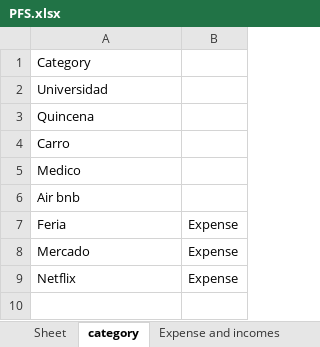
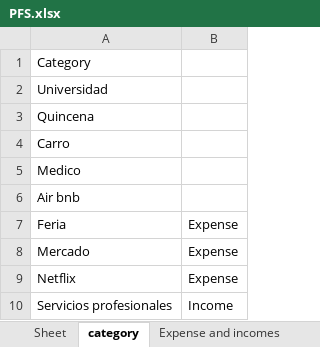
Before and after one commit to Stromero/DUAD, an Excel workbook: PFS.xlsx, sheet category, drawn as a sheet; values as stored, in another font and other column widths than the file's, no borders; the diff names each change by its address in the sheet, - before the commit and + after, or states it on an @@ line.

```diff
--- a/PFS.xlsx (sheet category)
+++ b/PFS.xlsx (sheet category)
+row 10: Servicios profesionales | Income
```
Also changed, not shown: sheet Expense and incomes, 3 other files.
